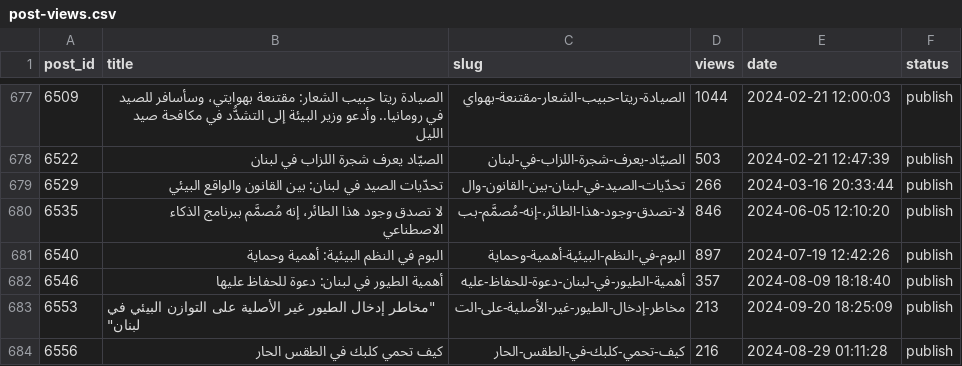
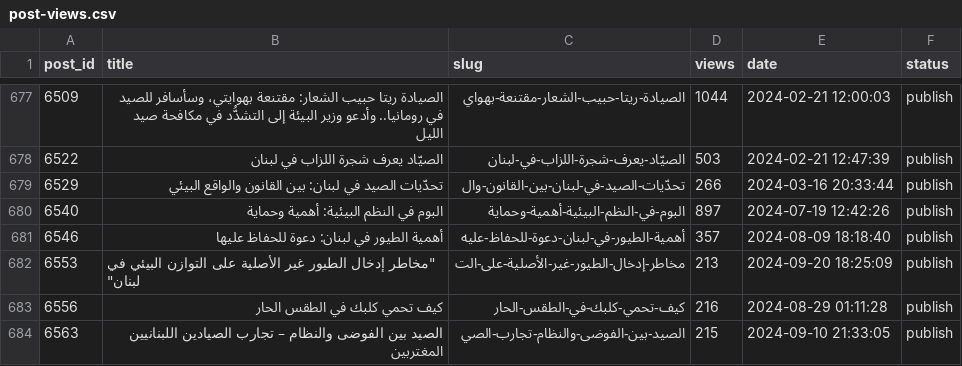
Before and after one commit to unionmed/sayd-magazine, a CSV file: analytics/post-views.csv, drawn as a sheet; only a part is shown, gaps mark what is left out; the shorter side is filled out with more unchanged rows; the diff names each change by its address in the sheet, - before the commit and + after, or states it on an @@ line.

```diff
--- a/analytics/post-views.csv
+++ b/analytics/post-views.csv
-row 680: 6535 | لا تصدق وجود هذا الطائر، إنه مُصمَّم ببرنامج الذكاء الاصطناعي | لا-تصدق-وجود-هذا-الطائر،-إنه-مُصمَّم-بب | 846 | 2024-06-05 12:10:20 | publish
```
Also changed, not shown: 53 other files.
